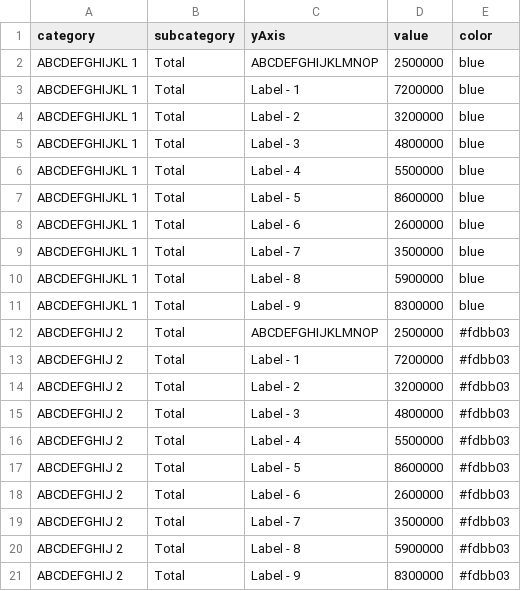
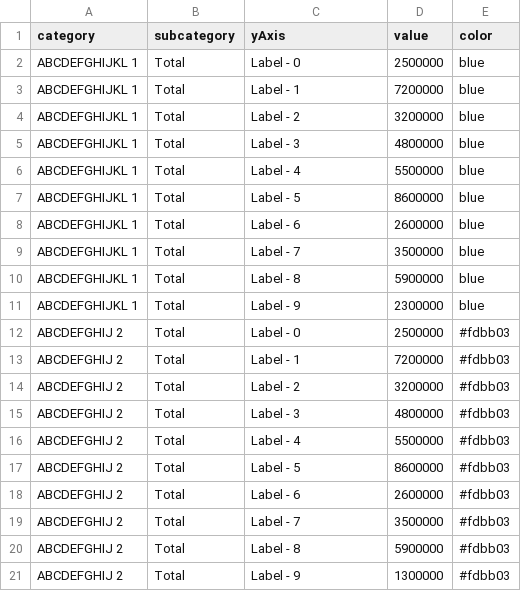
Before and after one commit to newtonlabs/d3-charts, a CSV file: app/data/groupstack.csv, drawn as a sheet.

```diff
--- a/app/data/groupstack.csv
+++ b/app/data/groupstack.csv
@@ -1,3 +1,3 @@
 category,subcategory,yAxis,value,color
-ABCDEFGHIJKL 1,Total,ABCDEFGHIJKLMNOP,2500000,blue
+ABCDEFGHIJKL 1,Total,Label - 0,2500000,blue
 ABCDEFGHIJKL 1,Total,Label - 1,7200000,blue
@@ -10,4 +10,4 @@ ABCDEFGHIJKL 1,Total,Label - 7,3500000,blue
 ABCDEFGHIJKL 1,Total,Label - 8,5900000,blue
-ABCDEFGHIJKL 1,Total,Label - 9,8300000,blue
-ABCDEFGHIJ 2,Total,ABCDEFGHIJKLMNOP,2500000,#fdbb03
+ABCDEFGHIJKL 1,Total,Label - 9,2300000,blue
+ABCDEFGHIJ 2,Total,Label - 0,2500000,#fdbb03
 ABCDEFGHIJ 2,Total,Label - 1,7200000,#fdbb03
@@ -20,2 +20,2 @@ ABCDEFGHIJ 2,Total,Label - 7,3500000,#fdbb03
 ABCDEFGHIJ 2,Total,Label - 8,5900000,#fdbb03
-ABCDEFGHIJ 2,Total,Label - 9,8300000,#fdbb03
+ABCDEFGHIJ 2,Total,Label - 9,1300000,#fdbb03
```
Also changed, not shown: 10 other files.
